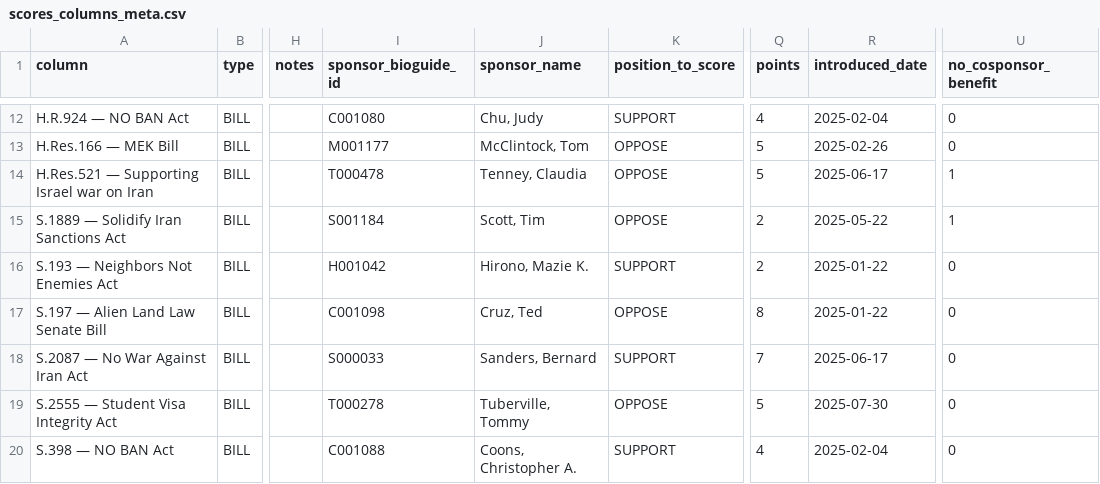
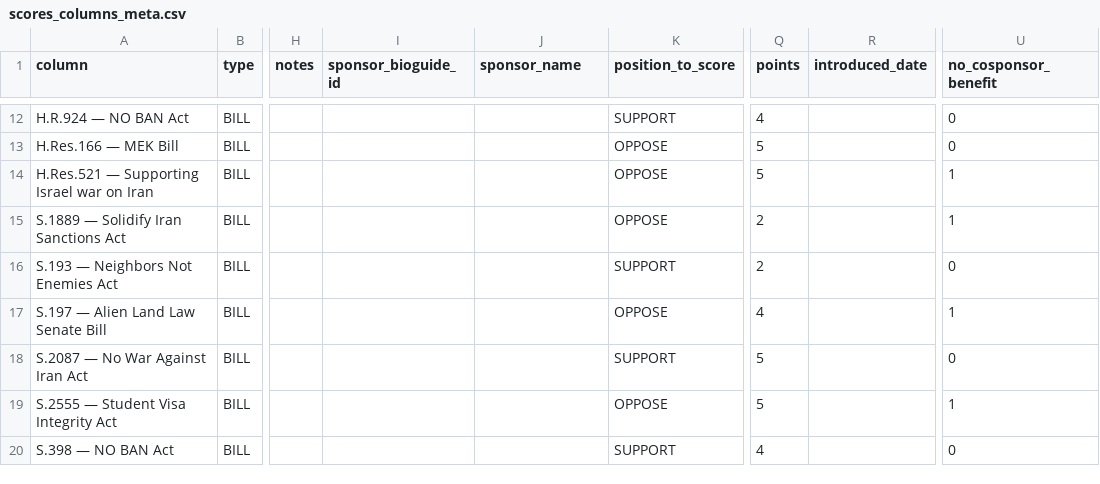
Before and after one commit to niac-dev/civic-scorecard, a CSV file: public/data/scores_columns_meta.csv, drawn as a sheet; only a part is shown, gaps mark what is left out; the diff covers the shown part only; the diff names each change by its address in the sheet, - before the commit and + after, or states it on an @@ line.

```diff
--- a/public/data/scores_columns_meta.csv
+++ b/public/data/scores_columns_meta.csv
-I12 (sponsor_bioguide_id): C001080
+I12 (sponsor_bioguide_id): (empty)
-J12 (sponsor_name): Chu, Judy
+J12 (sponsor_name): (empty)
-R12 (introduced_date): 2025-02-04
+R12 (introduced_date): (empty)
-I13 (sponsor_bioguide_id): M001177
+I13 (sponsor_bioguide_id): (empty)
-J13 (sponsor_name): McClintock, Tom
+J13 (sponsor_name): (empty)
-R13 (introduced_date): 2025-02-26
+R13 (introduced_date): (empty)
-I14 (sponsor_bioguide_id): T000478
+I14 (sponsor_bioguide_id): (empty)
-J14 (sponsor_name): Tenney, Claudia
+J14 (sponsor_name): (empty)
-R14 (introduced_date): 2025-06-17
+R14 (introduced_date): (empty)
-I15 (sponsor_bioguide_id): S001184
+I15 (sponsor_bioguide_id): (empty)
-J15 (sponsor_name): Scott, Tim
+J15 (sponsor_name): (empty)
-R15 (introduced_date): 2025-05-22
+R15 (introduced_date): (empty)
-I16 (sponsor_bioguide_id): H001042
+I16 (sponsor_bioguide_id): (empty)
-J16 (sponsor_name): Hirono, Mazie K.
+J16 (sponsor_name): (empty)
-R16:R17 (introduced_date): 2025-01-22
+R16:R17 (introduced_date): (empty)
-I17 (sponsor_bioguide_id): C001098
+I17 (sponsor_bioguide_id): (empty)
-J17 (sponsor_name): Cruz, Ted
+J17 (sponsor_name): (empty)
-Q17 (points): 8
+Q17 (points): 4
-U17 (no_cosponsor_benefit): 0
+U17 (no_cosponsor_benefit): 1
-I18 (sponsor_bioguide_id): S000033
+I18 (sponsor_bioguide_id): (empty)
-J18 (sponsor_name): Sanders, Bernard
+J18 (sponsor_name): (empty)
-Q18 (points): 7
+Q18 (points): 5
-R18 (introduced_date): 2025-06-17
+R18 (introduced_date): (empty)
-I19 (sponsor_bioguide_id): T000278
+I19 (sponsor_bioguide_id): (empty)
-J19 (sponsor_name): Tuberville, Tommy
+J19 (sponsor_name): (empty)
-R19 (introduced_date): 2025-07-30
+R19 (introduced_date): (empty)
-U19 (no_cosponsor_benefit): 0
+U19 (no_cosponsor_benefit): 1
-I20 (sponsor_bioguide_id): C001088
+I20 (sponsor_bioguide_id): (empty)
-J20 (sponsor_name): Coons, Christopher A.
+J20 (sponsor_name): (empty)
-R20 (introduced_date): 2025-02-04
+R20 (introduced_date): (empty)
```
Also changed, not shown: 56 edited cells elsewhere in this file, 2 other files.
